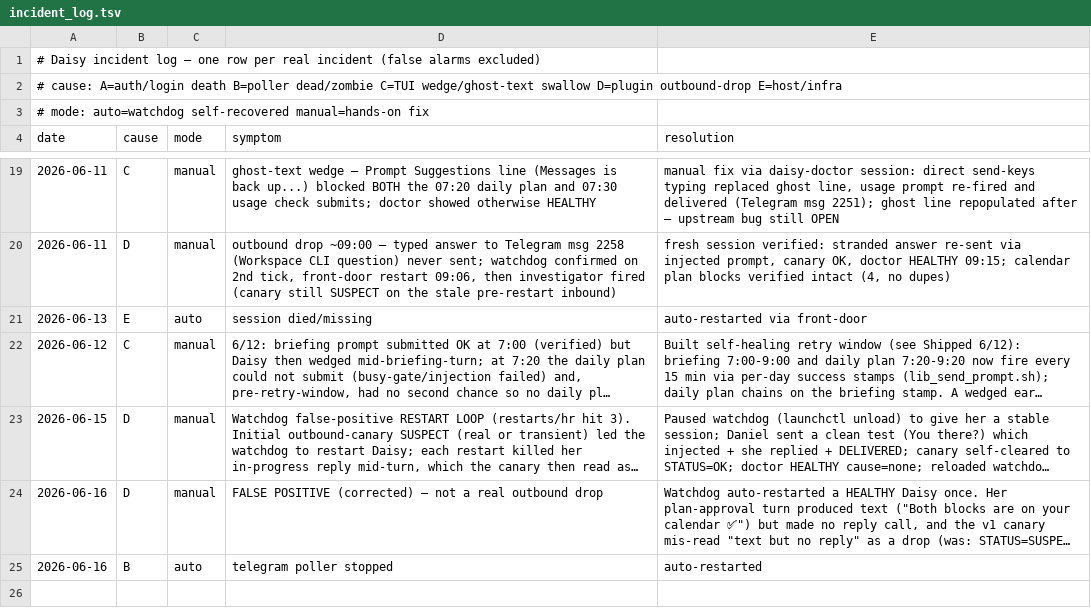
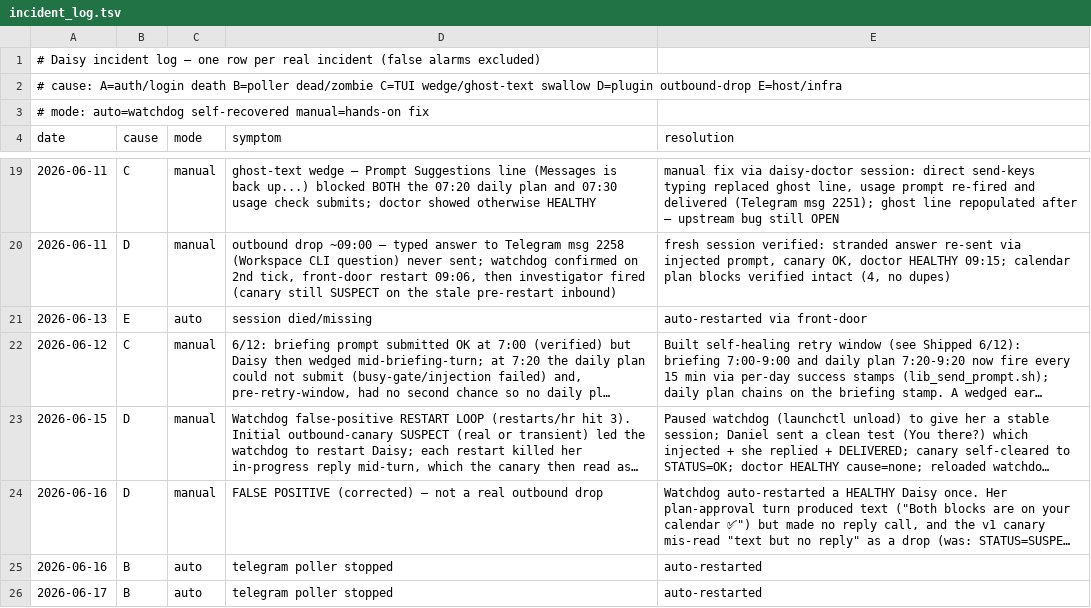
Before and after one commit to danielwhwang/daisy-changelog-f7125f, a TSV file: incident_log.tsv, drawn as a sheet; only a part is shown, gaps mark what is left out; long unchanged cells end in …; the diff names each change by its address in the sheet, - before the commit and + after, or states it on an @@ line.

Commit message:
incident log auto-sync 2026-06-17 18:41:37

```diff
--- a/incident_log.tsv
+++ b/incident_log.tsv
+row 26: 2026-06-17 | B | auto | telegram poller stopped | auto-restarted
```
Also changed, not shown: 1 other file.
